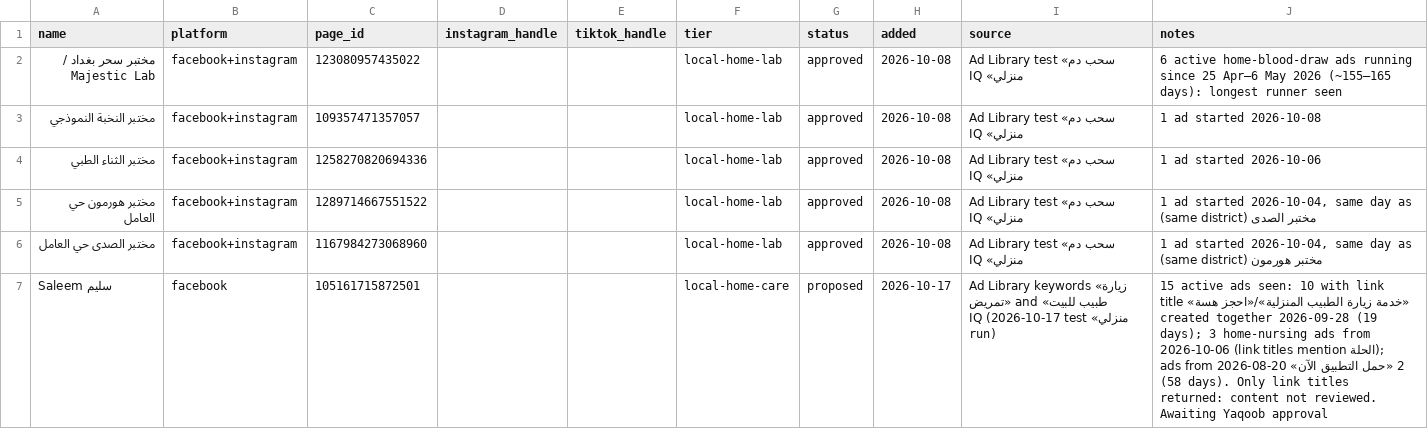
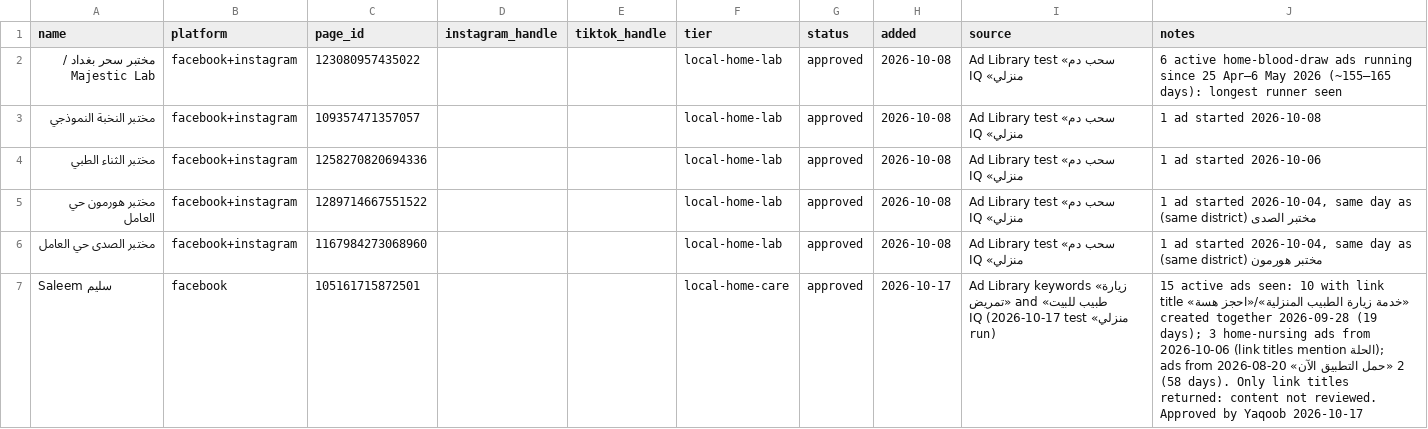
Before and after one commit to yaqoobalshaikhli/marketing-agents, a CSV file: data/competitors/watchlist.csv, drawn as a sheet; the diff names each change by its address in the sheet, - before the commit and + after, or states it on an @@ line.

```diff
--- a/data/competitors/watchlist.csv
+++ b/data/competitors/watchlist.csv
-G7 (status): proposed
+G7 (status): approved
-J7 (notes): …not reviewed. Awaiting Yaqoob approval
+J7 (notes): …not reviewed. Approved by Yaqoob 2026-10-17
```
Also changed, not shown: 6 other files.
